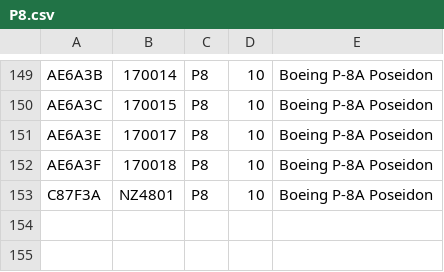
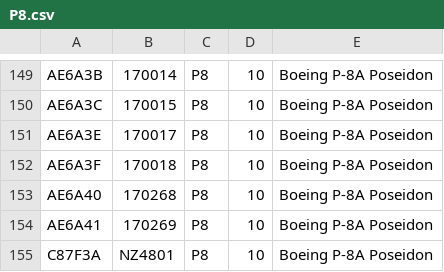
Before and after one commit to adsbfi/type-longnames, a CSV file: individual-types/P8.csv, drawn as a sheet; only a part is shown, gaps mark what is left out.

```diff
--- a/individual-types/P8.csv
+++ b/individual-types/P8.csv
@@ -152,2 +152,4 @@ AE6A3E,170017,P8,10,Boeing P-8A Poseidon
 AE6A3F,170018,P8,10,Boeing P-8A Poseidon
+AE6A40,170268,P8,10,Boeing P-8A Poseidon
+AE6A41,170269,P8,10,Boeing P-8A Poseidon
 C87F3A,NZ4801,P8,10,Boeing P-8A Poseidon
```
Also changed, not shown: individual-types/E390.csv, 1 other file.
